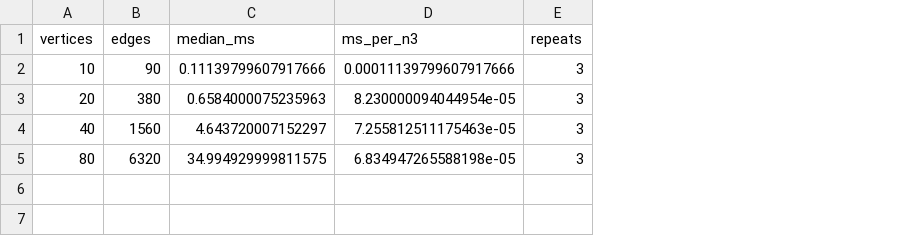
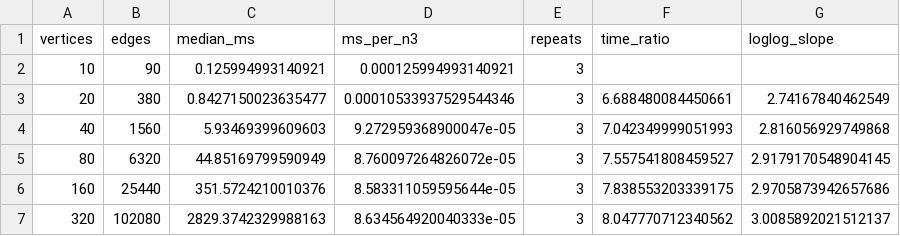
Before and after one commit to camillabdt/Floyd-Warshall, a CSV file: reports/complexidade.csv, drawn as a sheet; the diff names each change by its address in the sheet, - before the commit and + after, or states it on an @@ line.

```diff
--- a/reports/complexidade.csv
+++ b/reports/complexidade.csv
+column F (time_ratio), rows 3-5: 6.688480084450661 | 7.042349999051993 | 7.557541808459527
+column G (loglog_slope), rows 3-5: 2.74167840462549 | 2.816056929749868 | 2.9179170548904145
-C2 (median_ms): 0.11139799607917666
+C2 (median_ms): 0.125994993140921
-D2 (ms_per_n3): 0.00011139799607917666
+D2 (ms_per_n3): 0.000125994993140921
-C3 (median_ms): 0.6584000075235963
+C3 (median_ms): 0.8427150023635477
-D3 (ms_per_n3): 8.230000094044954e-05
+D3 (ms_per_n3): 0.00010533937529544346
-C4 (median_ms): 4.643720007152297
+C4 (median_ms): 5.93469399609603
-D4 (ms_per_n3): 7.255812511175463e-05
+D4 (ms_per_n3): 9.272959368900047e-05
-C5 (median_ms): 34.994929999811575
+C5 (median_ms): 44.85169799590949
-D5 (ms_per_n3): 6.834947265588198e-05
+D5 (ms_per_n3): 8.760097264826072e-05
+row 6: 160 | 25440 | 351.5724210010376 | 8.583311059595644e-05 | 3 | 7.838553203339175 | 2.9705873942657686
+row 7: 320 | 102080 | 2829.3742329988163 | 8.634564920040333e-05 | 3 | 8.047770712340562 | 3.0085892021512137
```
Also changed, not shown: 3 other files.
